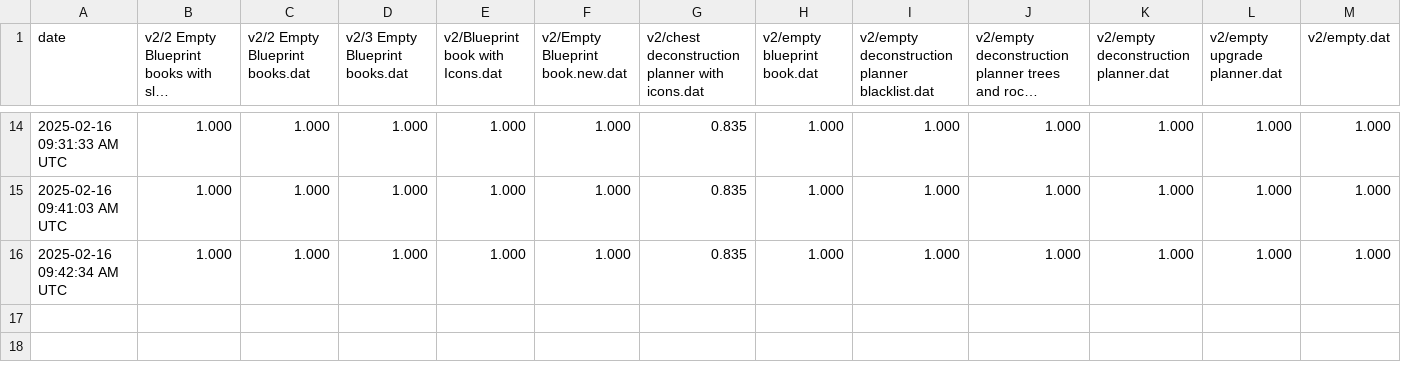
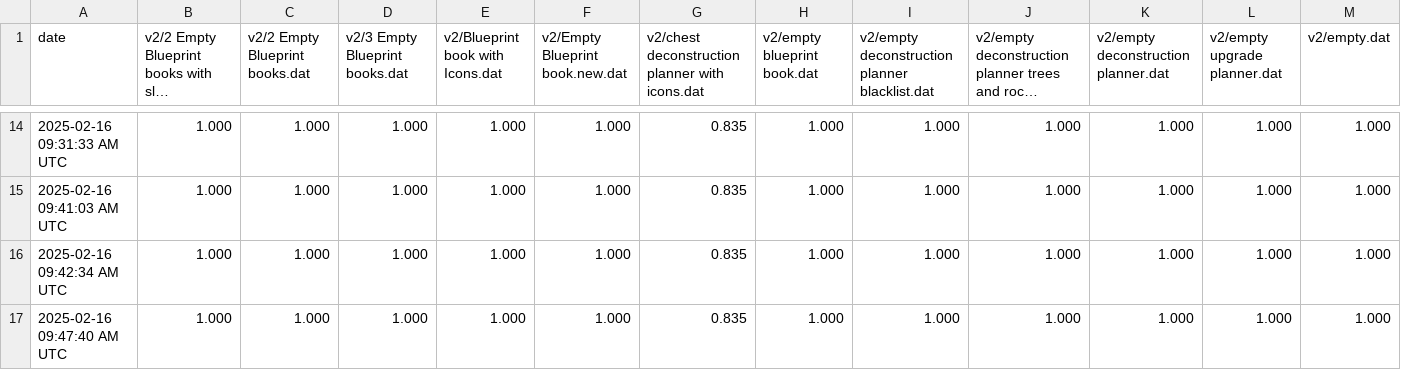
Before and after one commit to cinderblock/factorio-blueprint-converter, a TSV file: parsedProportion.log.tsv, drawn as a sheet; only a part is shown, gaps mark what is left out; long unchanged cells end in …; rows hold the shown columns only; the diff names each change by its address in the sheet, - before the commit and + after, or states it on an @@ line.

```diff
--- a/parsedProportion.log.tsv
+++ b/parsedProportion.log.tsv
+row 17: 2025-02-16 09:47:40 AM UTC | 1.000 | 1.000 | 1.000 | 1.000 | 1.000 | 0.835 | 1.000 | 1.000 | 1.000 | 1.000 | 1.000 | 1.000
```
Also changed, not shown: 38 other files.
